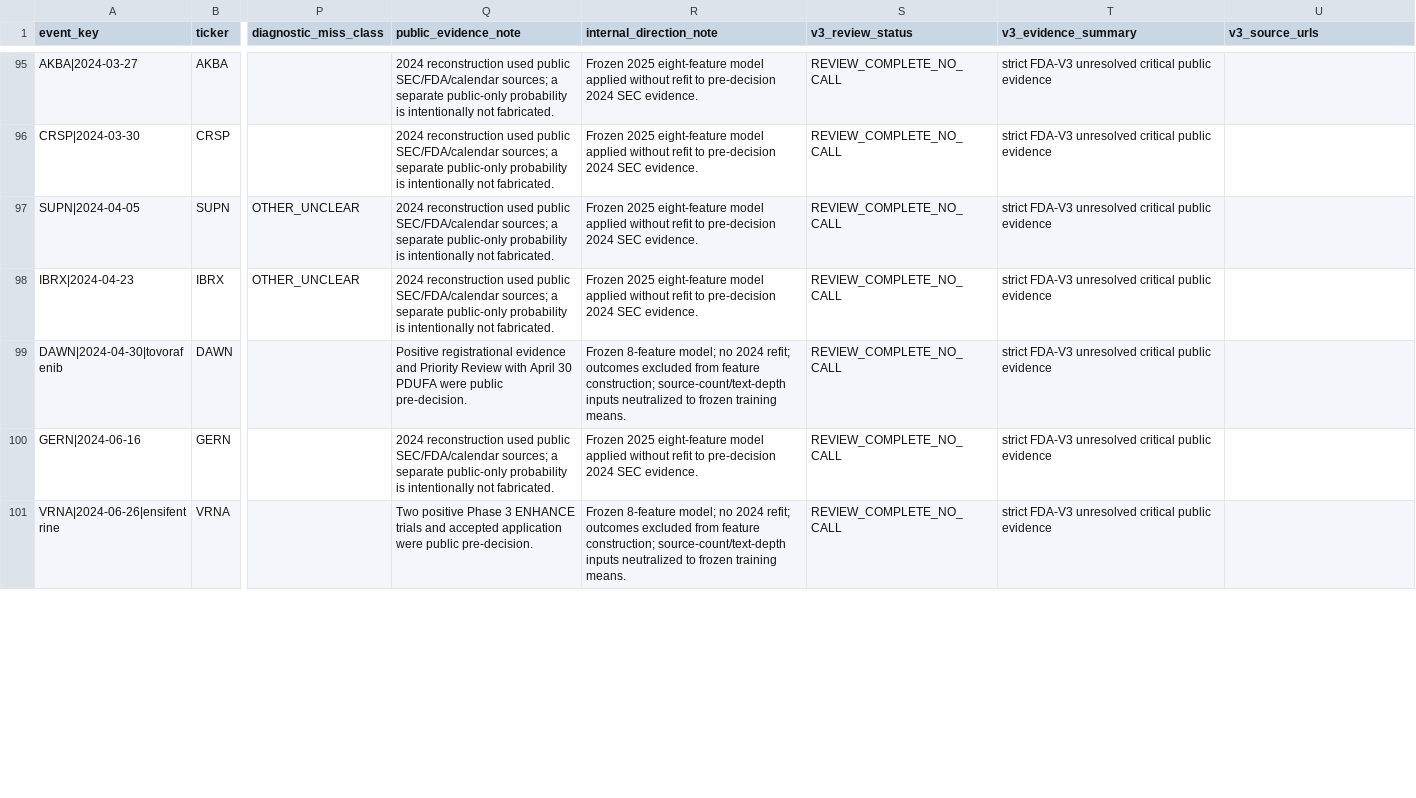
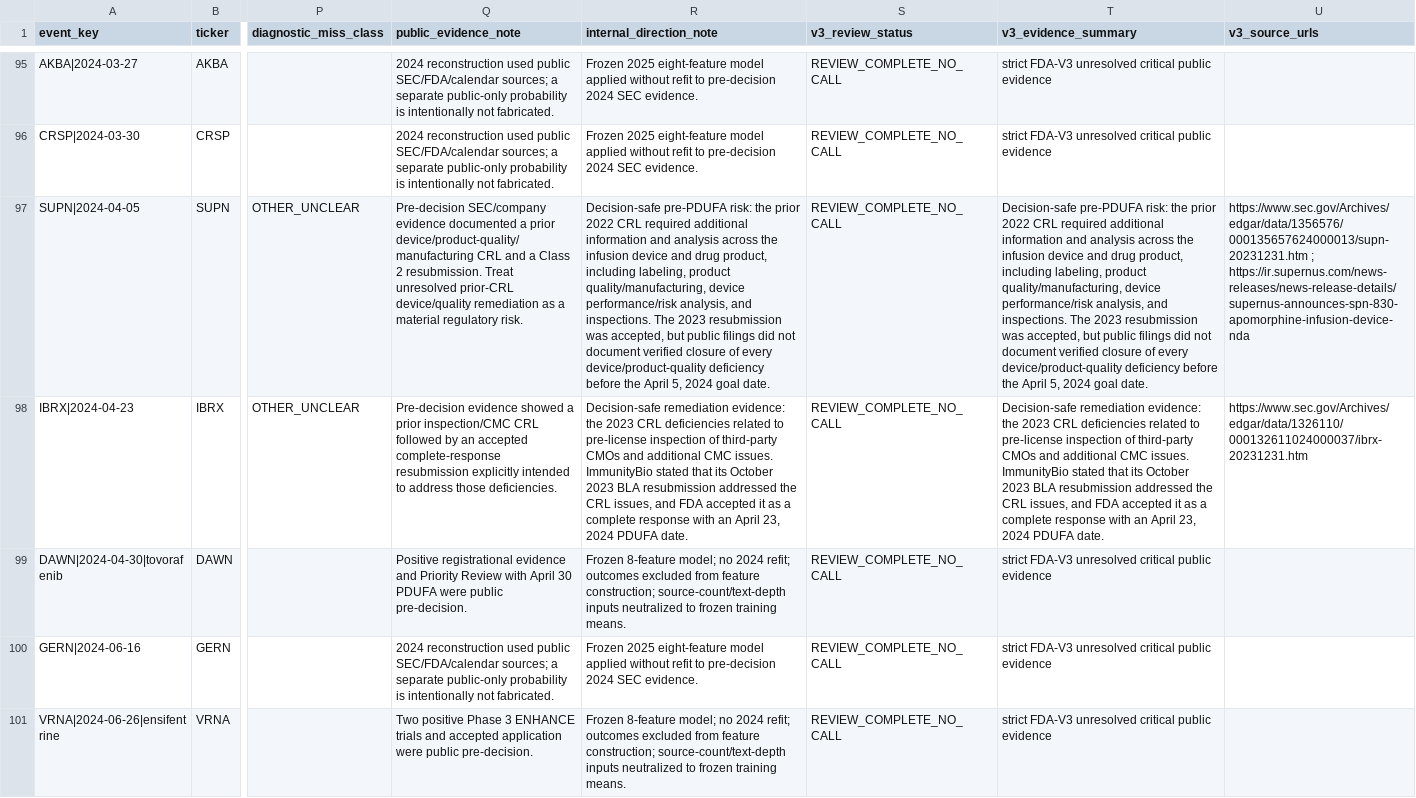
Before and after one commit to pdufa/pdufa-command-center, a CSV file: data/fda_v3_historical_backtest.csv, drawn as a sheet; only a part is shown, gaps mark what is left out; the diff covers the shown part only; the diff names each change by its address in the sheet, - before the commit and + after, or states it on an @@ line.

Commit message:
Backfill decision-safe evidence for remaining directional misses

```diff
--- a/data/fda_v3_historical_backtest.csv
+++ b/data/fda_v3_historical_backtest.csv
-Q97 (public_evidence_note): 2024 reconstruction used public SEC/FDA/calendar sources; a separate public-only probability is intentionally not fabricated.
+Q97 (public_evidence_note): Pre-decision SEC/company evidence documented a prior device/product-quality/manufacturing CRL and a Class 2 resubmission. Treat unresolved prior-CRL device/quality remediation as a material regulatory risk.
-R97 (internal_direction_note): Frozen 2025 eight-feature model applied without refit to pre-decision 2024 SEC evidence.
+R97 (internal_direction_note): Decision-safe pre-PDUFA risk: the prior 2022 CRL required additional information and analysis across the infusion device and drug product, including labeling, product quality/manufacturing, device performance/risk analysis, and inspections. The 2023 resubmission was accepted, but public filings did not document verified closure of every device/product-quality deficiency before the April 5, 2024 goal date.
-T97 (v3_evidence_summary): strict FDA-V3 unresolved critical public evidence
+T97 (v3_evidence_summary): Decision-safe pre-PDUFA risk: the prior 2022 CRL required additional information and analysis across the infusion device and drug product, including labeling, product quality/manufacturing, device performance/risk analysis, and inspections. The 2023 resubmission was accepted, but public filings did not document verified closure of every device/product-quality deficiency before the April 5, 2024 goal date.
-U97 (v3_source_urls): (empty)
+U97 (v3_source_urls): https://www.sec.gov/Archives/edgar/data/1356576/000135657624000013/supn-20231231.htm ; https://ir.supernus.com/news-releases/news-release-details/supernus-announces-spn-830-apomorphine-infusion-device-nda
-Q98 (public_evidence_note): 2024 reconstruction used public SEC/FDA/calendar sources; a separate public-only probability is intentionally not fabricated.
+Q98 (public_evidence_note): Pre-decision evidence showed a prior inspection/CMC CRL followed by an accepted complete-response resubmission explicitly intended to address those deficiencies.
-R98 (internal_direction_note): Frozen 2025 eight-feature model applied without refit to pre-decision 2024 SEC evidence.
+R98 (internal_direction_note): Decision-safe remediation evidence: the 2023 CRL deficiencies related to pre-license inspection of third-party CMOs and additional CMC issues. ImmunityBio stated that its October 2023 BLA resubmission addressed the CRL issues, and FDA accepted it as a complete response with an April 23, 2024 PDUFA date.
-T98 (v3_evidence_summary): strict FDA-V3 unresolved critical public evidence
+T98 (v3_evidence_summary): Decision-safe remediation evidence: the 2023 CRL deficiencies related to pre-license inspection of third-party CMOs and additional CMC issues. ImmunityBio stated that its October 2023 BLA resubmission addressed the CRL issues, and FDA accepted it as a complete response with an April 23, 2024 PDUFA date.
-U98 (v3_source_urls): (empty)
+U98 (v3_source_urls): https://www.sec.gov/Archives/edgar/data/1326110/000132611024000037/ibrx-20231231.htm
```
Also changed, not shown: 16 edited cells elsewhere in this file.
